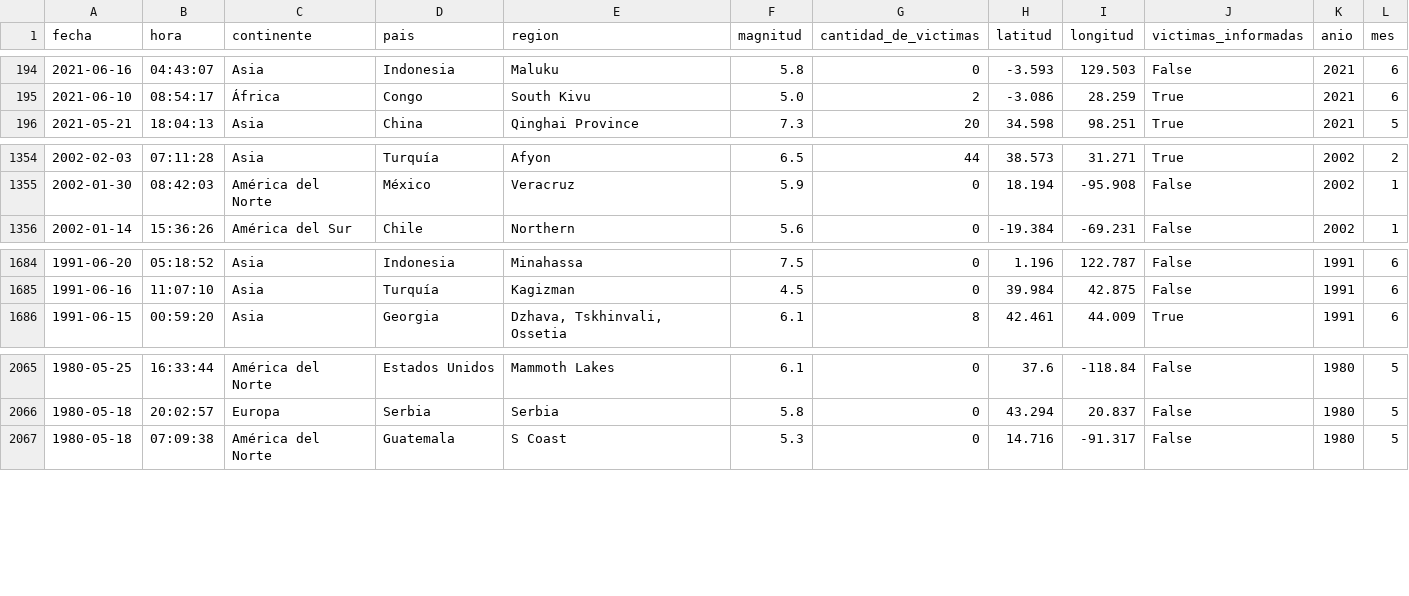
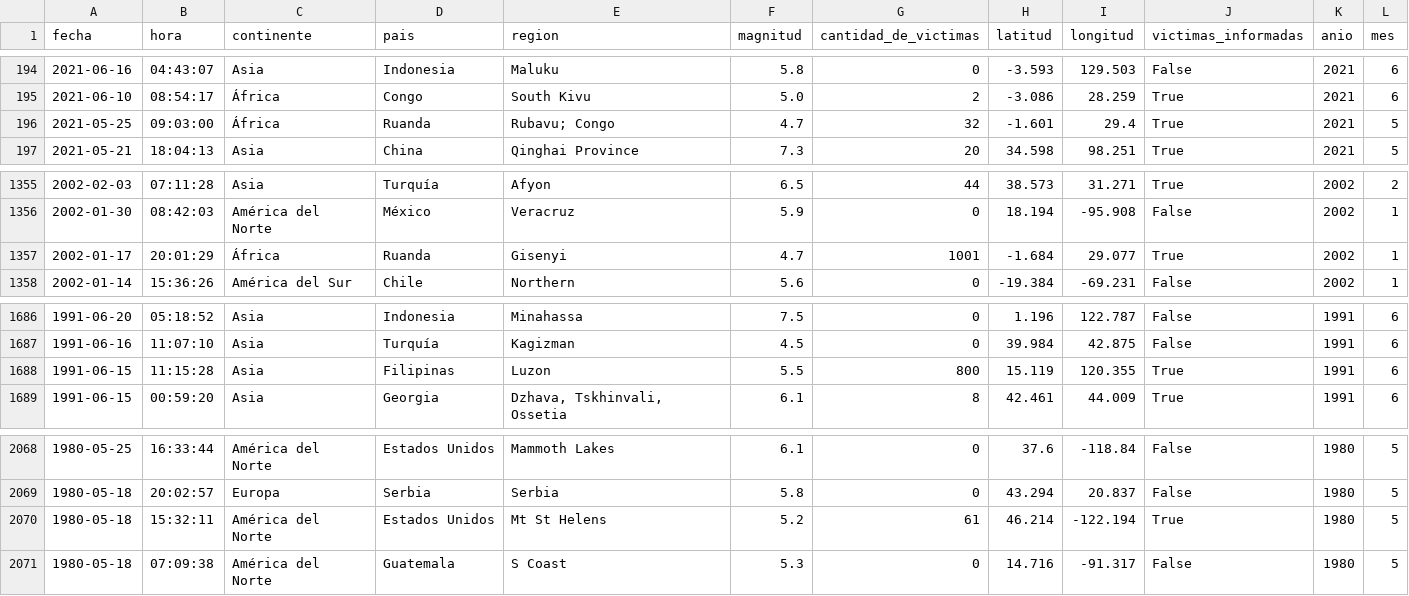
Before and after one commit to prismauruguay/datos-sismos-noaa, a CSV file: data/terremotos_limpio.csv, drawn as a sheet; only a part is shown, gaps mark what is left out; the diff names each change by its address in the sheet, - before the commit and + after, or states it on an @@ line.

```diff
--- a/data/terremotos_limpio.csv
+++ b/data/terremotos_limpio.csv
+row 196: 2021-05-25 | 09:03:00 | África | Ruanda | Rubavu; Congo | 4.7 | 32 | -1.601 | 29.4 | True | 2021 | 5
+row 1357: 2002-01-17 | 20:01:29 | África | Ruanda | Gisenyi | 4.7 | 1001 | -1.684 | 29.077 | True | 2002 | 1
+row 1688: 1991-06-15 | 11:15:28 | Asia | Filipinas | Luzon | 5.5 | 800 | 15.119 | 120.355 | True | 1991 | 6
+row 2070: 1980-05-18 | 15:32:11 | América del Norte | Estados Unidos | Mt St Helens | 5.2 | 61 | 46.214 | -122.194 | True | 1980 | 5
```
Also changed, not shown: 2 other files.
